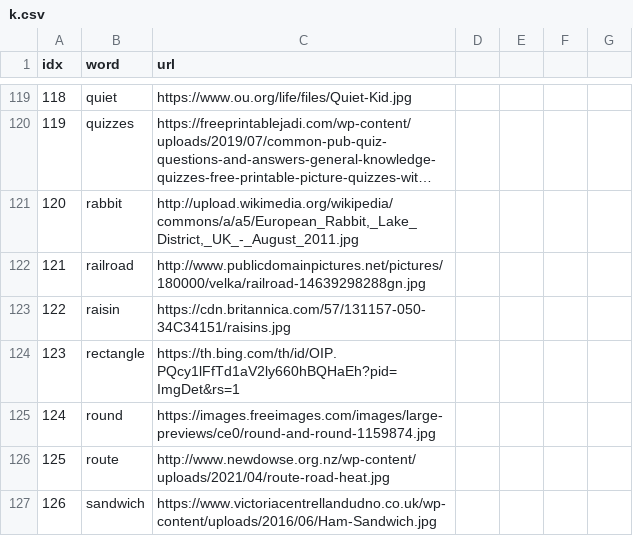
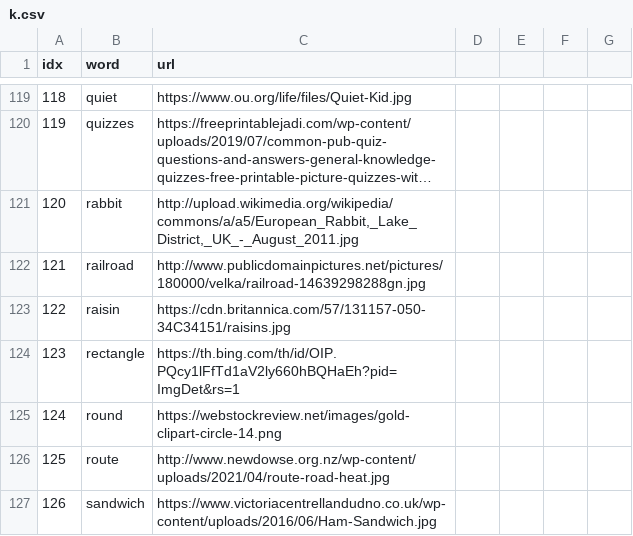
Before and after one commit to ningzhangfisk/ningzhangfisk.github.io, a CSV file: SpellWord/k.csv, drawn as a sheet; only a part is shown, gaps mark what is left out; long unchanged cells end in ….

Commit message:
Update k.csv

```diff
--- a/SpellWord/k.csv
+++ b/SpellWord/k.csv
@@ -124,3 +124,3 @@ idx,word,url
 123,rectangle,https://th.bing.com/th/id/OIP.PQcy1lFfTd1aV2ly660hBQHaEh?pid=ImgDet&rs=1
-124,round,https://images.freeimages.com/images/large-previews/ce0/round-and-round-1159874.jpg
+124,round,https://webstockreview.net/images/gold-clipart-circle-14.png
 125,route,http://www.newdowse.org.nz/wp-content/uploads/2021/04/route-road-heat.jpg
```
